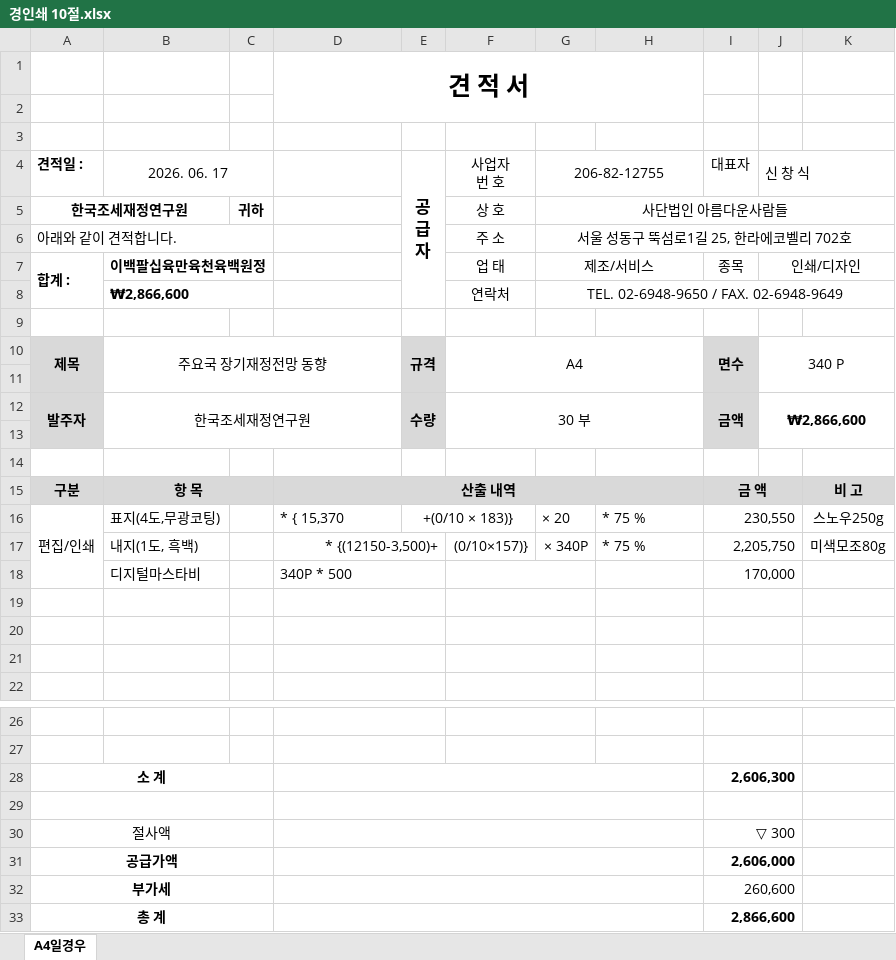
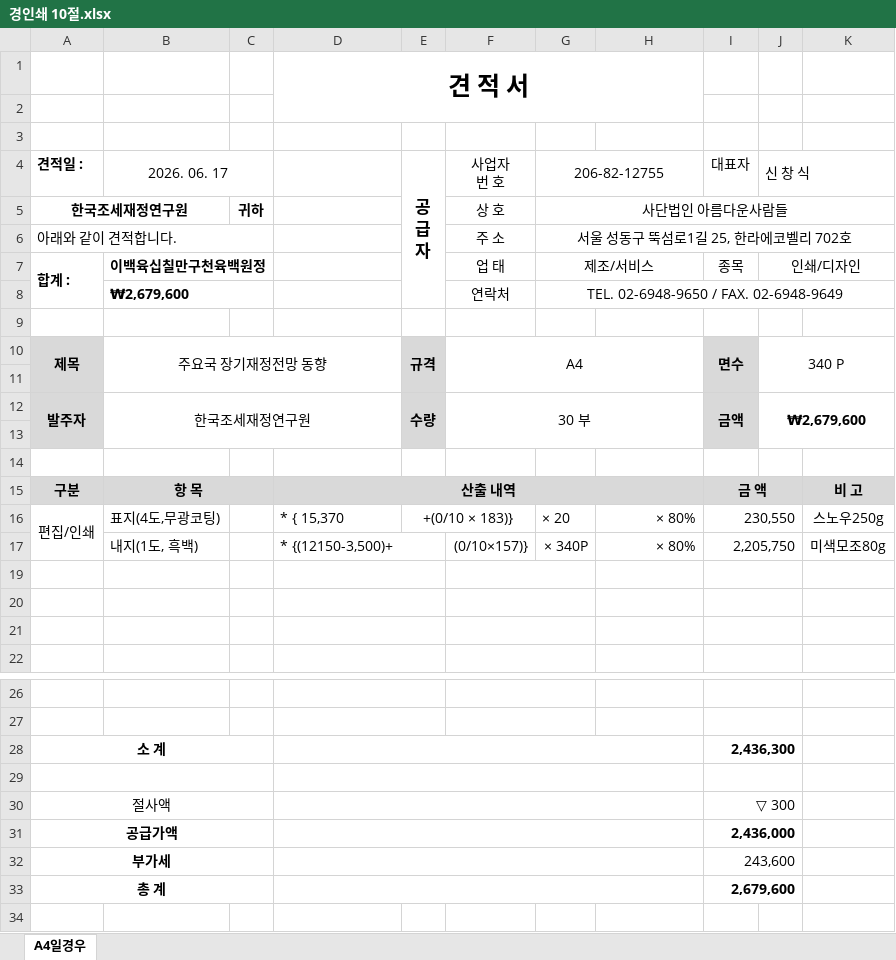
Before and after one commit to startvaluekorea-arch/quotation-generator, an Excel workbook: public/sample/경인쇄 10절.xlsx, sheet A4일경우, drawn as a sheet; only a part is shown, gaps mark what is left out; values as stored, in another font and other column widths than the file's, no borders; charts and pictures not drawn; the diff names each change by its address in the sheet, - before the commit and + after, or states it on an @@ line.

```diff
--- a/public/sample/경인쇄 10절.xlsx (sheet A4일경우)
+++ b/public/sample/경인쇄 10절.xlsx (sheet A4일경우)
-B7 (2026. 06. 17): 이백팔십육만육천육백원정
+B7 (2026. 06. 17): 이백육십칠만구천육백원정
-B8 (2026. 06. 17): ₩2,866,600
+B8 (2026. 06. 17): ₩2,679,600
-J12 (신 창 식): ₩2,866,600
+J12 (신 창 식): ₩2,679,600
-H16:H17: * 75 %
+H16:H17: × 80%
-H16:H17 alignment: left
+H16:H17 alignment: right
-D17 alignment: right
+D17 alignment: left
-row 18:  | 디지털마스타비 |  | 340P * 500 |  |  |  |  | 170,000
-I28:I29 (대표자): 2,606,300
+I28:I29 (대표자): 2,436,300
-I31 (대표자): 2,606,000
+I31 (대표자): 2,436,000
-I32 (대표자): 260,600
+I32 (대표자): 243,600
-I33 (대표자): 2,866,600
+I33 (대표자): 2,679,600
```
Also changed, not shown: hidden cells, public/sample/경인쇄 16절.xlsx, sample/경인쇄 10절.xlsx, 5 other files.
